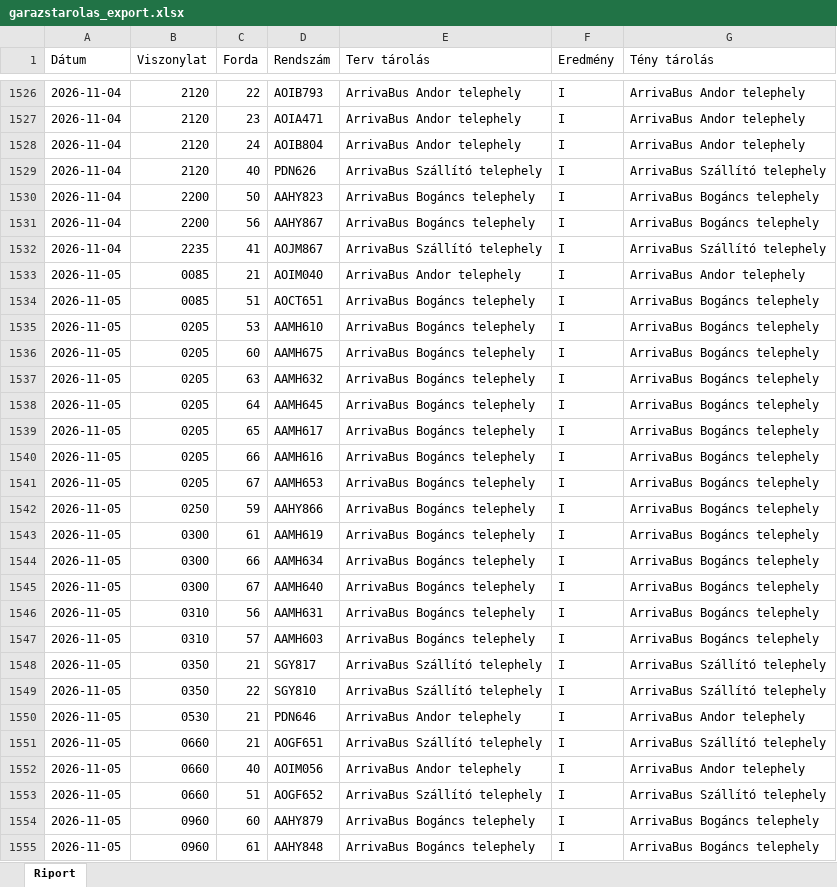
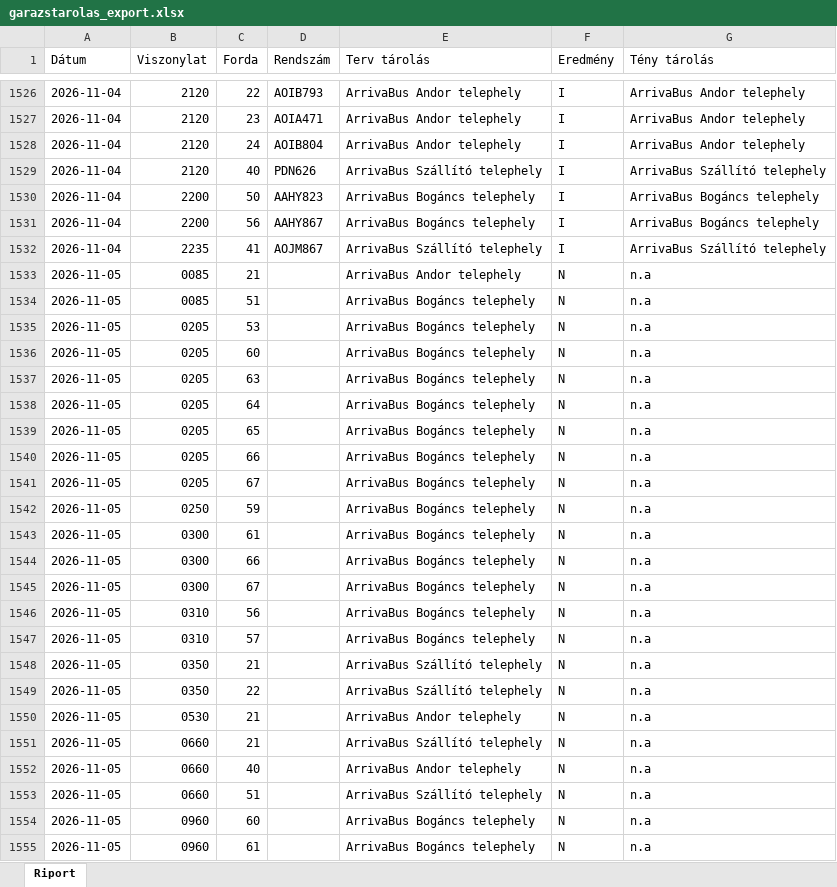
Before and after one commit to owm-a/hidegtarolas, an Excel workbook: data/garazstarolas_export.xlsx, sheet Riport, drawn as a sheet; only a part is shown, gaps mark what is left out; values as stored, in another font and other column widths than the file's, no cell formats; the diff covers the shown part only; the diff names each change by its address in the sheet, - before the commit and + after, or states it on an @@ line.

```diff
--- a/data/garazstarolas_export.xlsx (sheet Riport)
+++ b/data/garazstarolas_export.xlsx (sheet Riport)
-D1533 (Rendszám): AOIM040
+D1533 (Rendszám): (empty)
-F1533:F1555 (Eredmény): I
+F1533:F1555 (Eredmény): N
-G1533 (Tény tárolás): ArrivaBus Andor telephely
+G1533 (Tény tárolás): n.a
-D1534 (Rendszám): AOCT651
+D1534 (Rendszám): (empty)
-G1534:G1547 (Tény tárolás): ArrivaBus Bogáncs telephely
+G1534:G1547 (Tény tárolás): n.a
-D1535 (Rendszám): AAMH610
+D1535 (Rendszám): (empty)
-D1536 (Rendszám): AAMH675
+D1536 (Rendszám): (empty)
-D1537 (Rendszám): AAMH632
+D1537 (Rendszám): (empty)
-D1538 (Rendszám): AAMH645
+D1538 (Rendszám): (empty)
-D1539 (Rendszám): AAMH617
+D1539 (Rendszám): (empty)
-D1540 (Rendszám): AAMH616
+D1540 (Rendszám): (empty)
-D1541 (Rendszám): AAMH653
+D1541 (Rendszám): (empty)
-D1542 (Rendszám): AAHY866
+D1542 (Rendszám): (empty)
-D1543 (Rendszám): AAMH619
+D1543 (Rendszám): (empty)
-D1544 (Rendszám): AAMH634
+D1544 (Rendszám): (empty)
-D1545 (Rendszám): AAMH640
+D1545 (Rendszám): (empty)
-D1546 (Rendszám): AAMH631
+D1546 (Rendszám): (empty)
-D1547 (Rendszám): AAMH603
+D1547 (Rendszám): (empty)
-D1548 (Rendszám): SGY817
+D1548 (Rendszám): (empty)
-G1548:G1549 (Tény tárolás): ArrivaBus Szállító telephely
+G1548:G1549 (Tény tárolás): n.a
-D1549 (Rendszám): SGY810
+D1549 (Rendszám): (empty)
-D1550 (Rendszám): PDN646
+D1550 (Rendszám): (empty)
-G1550 (Tény tárolás): ArrivaBus Andor telephely
+G1550 (Tény tárolás): n.a
-D1551 (Rendszám): AOGF651
+D1551 (Rendszám): (empty)
-G1551 (Tény tárolás): ArrivaBus Szállító telephely
+G1551 (Tény tárolás): n.a
-D1552 (Rendszám): AOIM056
+D1552 (Rendszám): (empty)
-G1552 (Tény tárolás): ArrivaBus Andor telephely
+G1552 (Tény tárolás): n.a
-D1553 (Rendszám): AOGF652
+D1553 (Rendszám): (empty)
-G1553 (Tény tárolás): ArrivaBus Szállító telephely
+G1553 (Tény tárolás): n.a
-D1554 (Rendszám): AAHY879
+D1554 (Rendszám): (empty)
-G1554:G1555 (Tény tárolás): ArrivaBus Bogáncs telephely
+G1554:G1555 (Tény tárolás): n.a
-D1555 (Rendszám): AAHY848
+D1555 (Rendszám): (empty)
```
Also changed, not shown: 240 edited cells elsewhere in this sheet, cell formats, data/hidegtarolas_export.xlsx, 4 other files.
